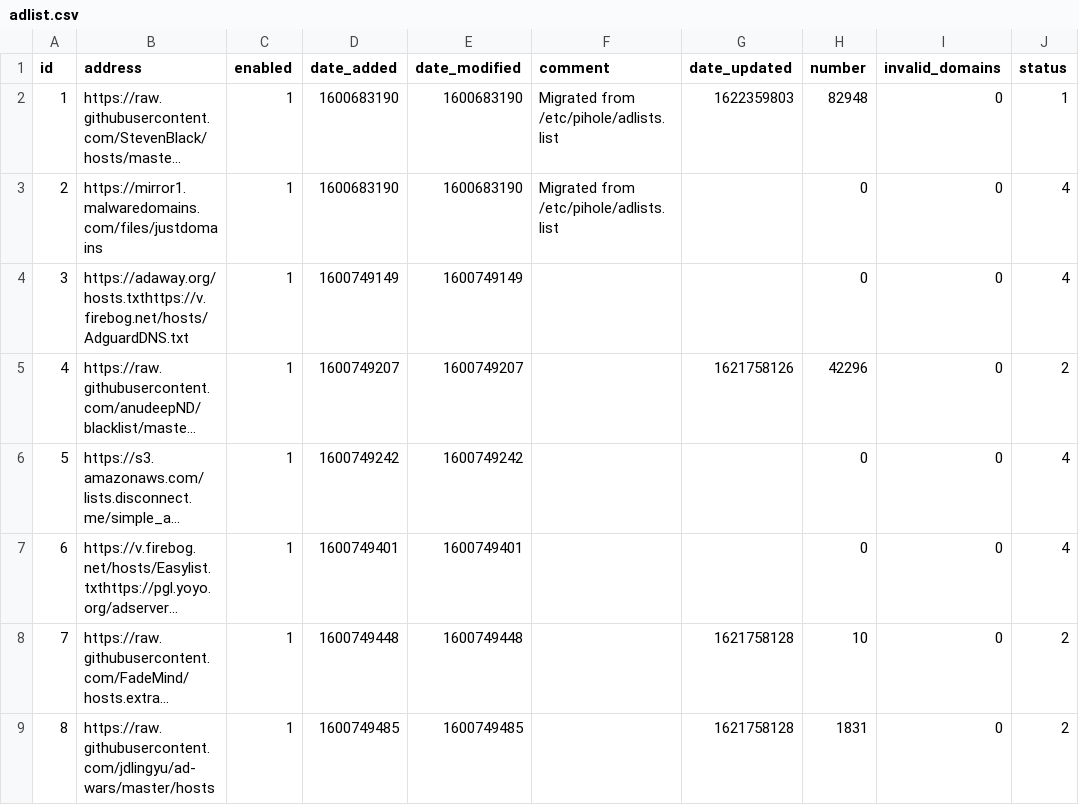
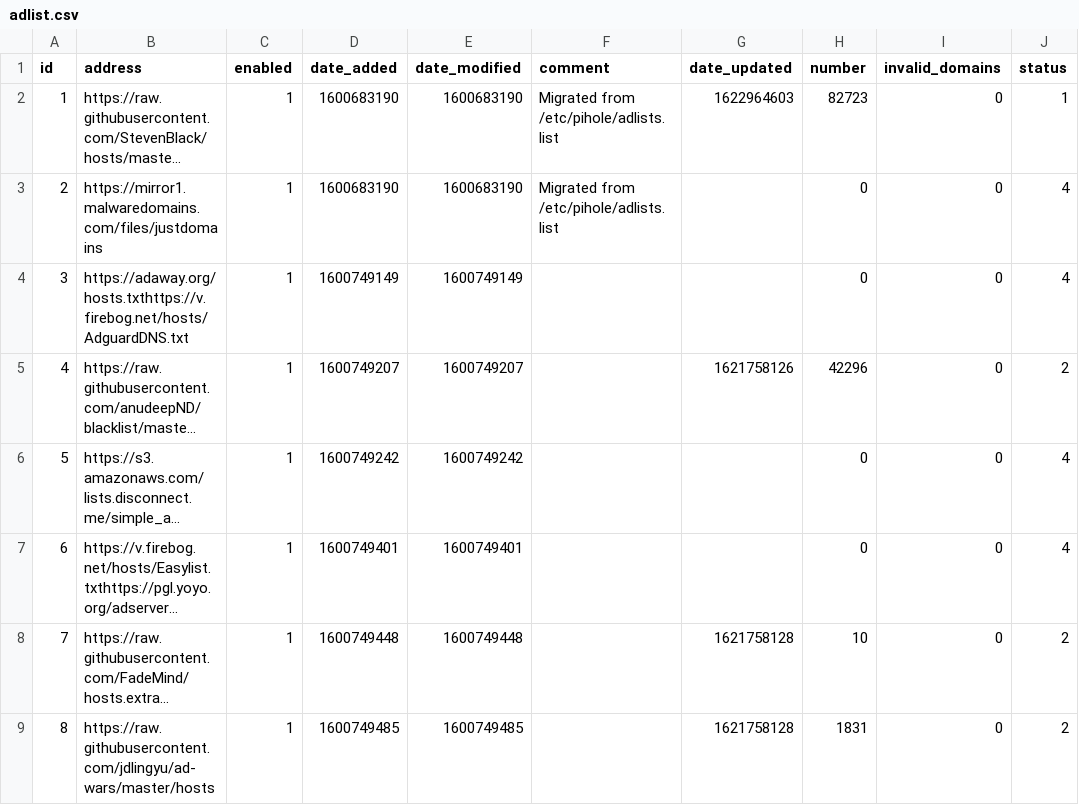
Before and after one commit to johnr9816/my-pihole-lists, a CSV file: adlist.csv, drawn as a sheet; long unchanged cells end in …; the diff names each change by its address in the sheet, - before the commit and + after, or states it on an @@ line.

Commit message:
Updated June  6, 2021  4:00AM

```diff
--- a/adlist.csv
+++ b/adlist.csv
-G2 (date_updated): 1622359803
+G2 (date_updated): 1622964603
-H2 (number): 82948
+H2 (number): 82723
```
